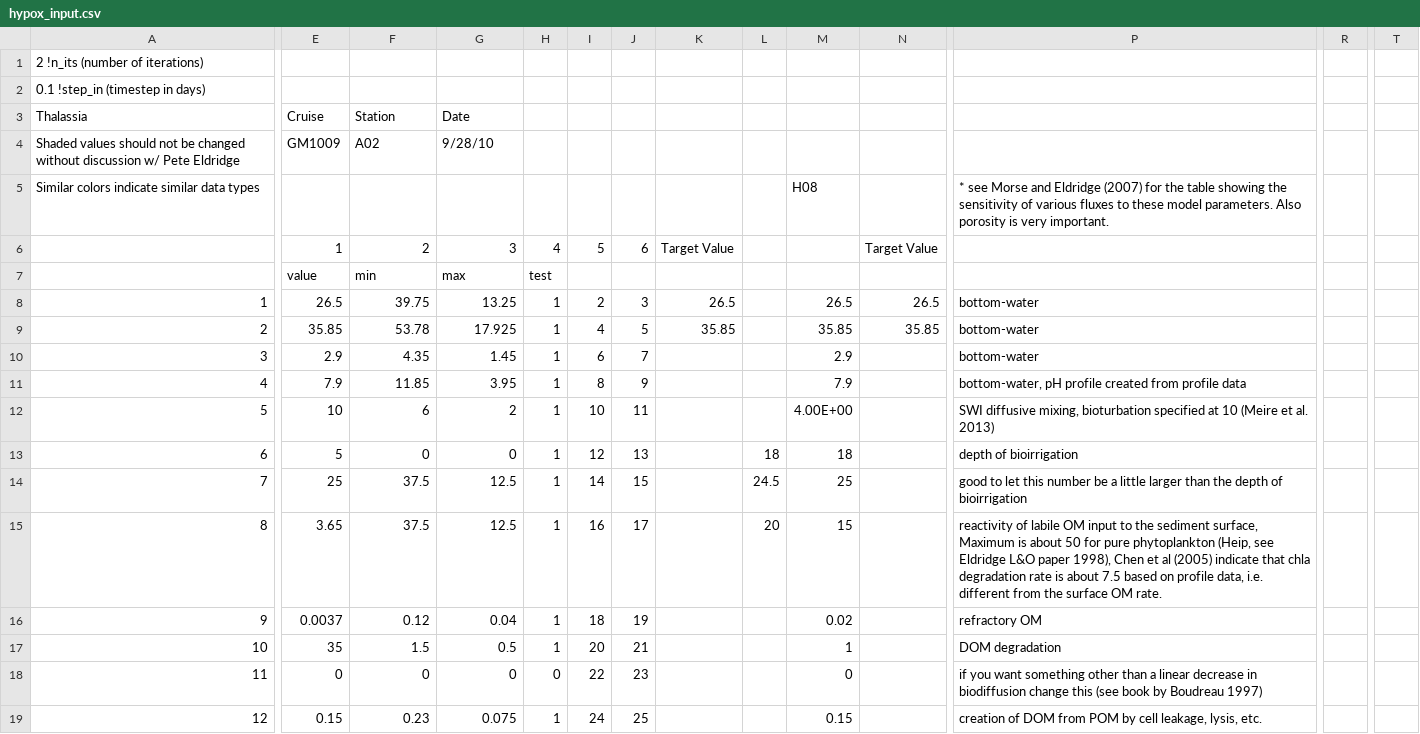
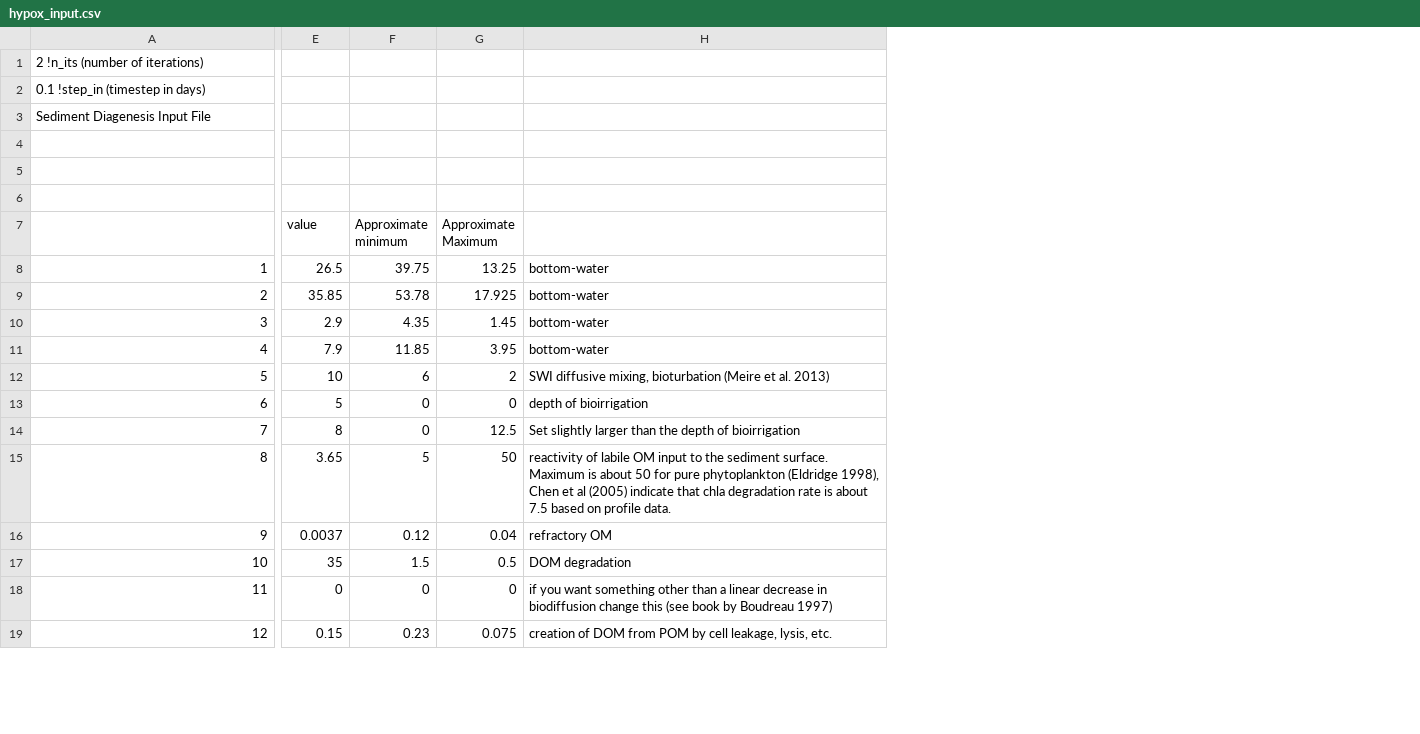
Before and after one commit to USEPA/CGEM, a CSV file: CGEM/SDM/hypox_input.csv, drawn as a sheet; only a part is shown, gaps mark what is left out; removed rows and columns are numbered as before the commit, all else as after; rows hold the shown columns only; the diff covers the shown part only; the diff names each change by its address in the sheet, - before the commit and + after, or states it on an @@ line.

Commit message:
Updated SDM input file

```diff
--- a/CGEM/SDM/hypox_input.csv
+++ b/CGEM/SDM/hypox_input.csv
-column H (test), row 6: 4; rows 8-19: 1 | 1 | 1 | 1 | 1 | 1 | 1 | 1 | 1 | 1 | 0 | 1
-column I, rows 6-19: 5 |  | 2 | 4 | 6 | 8 | 10 | 12 | 14 | 16 | 18 | 20 | 22 | 24
-column J, rows 6-19: 6 |  | 3 | 5 | 7 | 9 | 11 | 13 | 15 | 17 | 19 | 21 | 23 | 25
-column K, rows 6-9: Target Value |  | 26.5 | 35.85
-column L, rows 13-15: 18 | 24.5 | 20
-column M, rows 5-19: H08 |  |  | 26.5 | 35.85 | 2.9 | 7.9 | 4.00E+00 | 18 | 25 | 15 | 0.02 | 1 | 0 | 0.15
-column N, rows 6-9: Target Value |  | 26.5 | 35.85
-column R, empty
-column T, empty
-row 3: Thalassia | Cruise | Station | Date
+row 3: Sediment Diagenesis Input File
-row 4: Shaded values should not be changed without discussion w/ Pete Eldridge | GM1009 | A02 | 9/28/10
+row 4: (empty)
-row 5: Similar colors indicate similar data types |  |  |  |  |  |  |  |  | H08 |  | * see Morse and Eldridge (2007) for the table showing the sensitivity of various fluxes to these model parameters. Also porosity is very important.
+row 5: (empty)
-row 6:  | 1 | 2 | 3 | 4 | 5 | 6 | Target Value |  |  | Target Value
+row 6: (empty)
-F7: min
+F7: Approximate minimum
-G7: max
+G7: Approximate Maximum
-H11: bottom-water, pH profile created from profile data
+H11: bottom-water
-H12: …mixing, bioturbation specified at 10 (Meire et…
+H12: …mixing, bioturbation (Meire et…
-E14 (value): 25
+E14 (value): 8
-F14 (Approximate minimum): 37.5
+F14 (Approximate minimum): 0
-H14: good to let this number be a little larger than…
+H14: Set slightly larger than…
-F15 (Approximate minimum): 37.5
+F15 (Approximate minimum): 5
-G15 (Approximate Maximum): 12.5
+G15 (Approximate Maximum): 50
-H15: …the sediment surface, Maximum is about 50 for pure phytoplankton (Heip, see Eldridge L&O paper 1998), Chen et al (2005) indicate that chla degradation rate is about 7.5 based on profile data, i.e. different from the surface OM rate.
+H15: …the sediment surface. Maximum is about 50 for pure phytoplankton (Eldridge 1998), Chen et al (2005) indicate that chla degradation rate is about 7.5 based on profile data.
```
Also changed, not shown: 3 removed columns and 29 edited cells elsewhere in this file.
